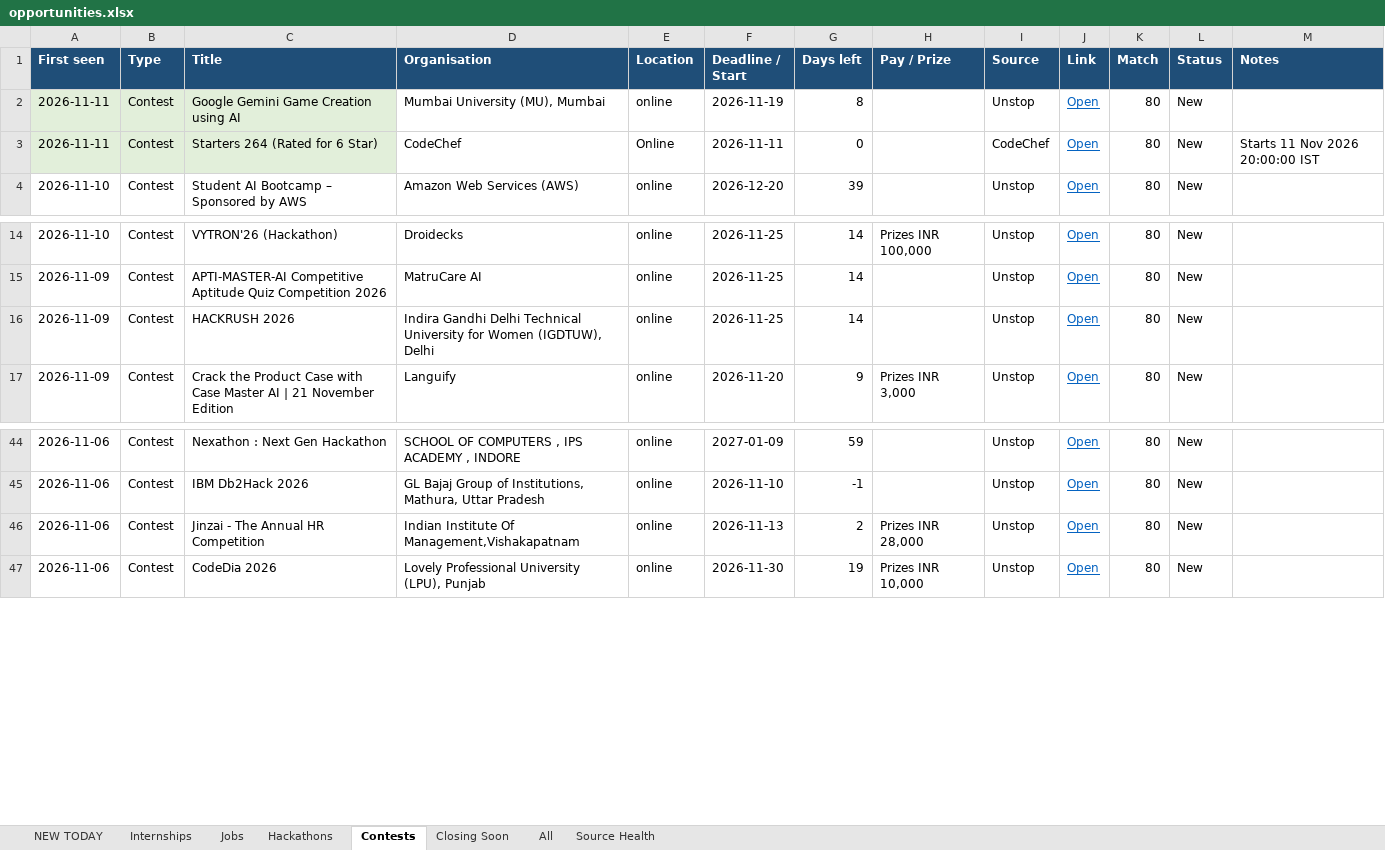
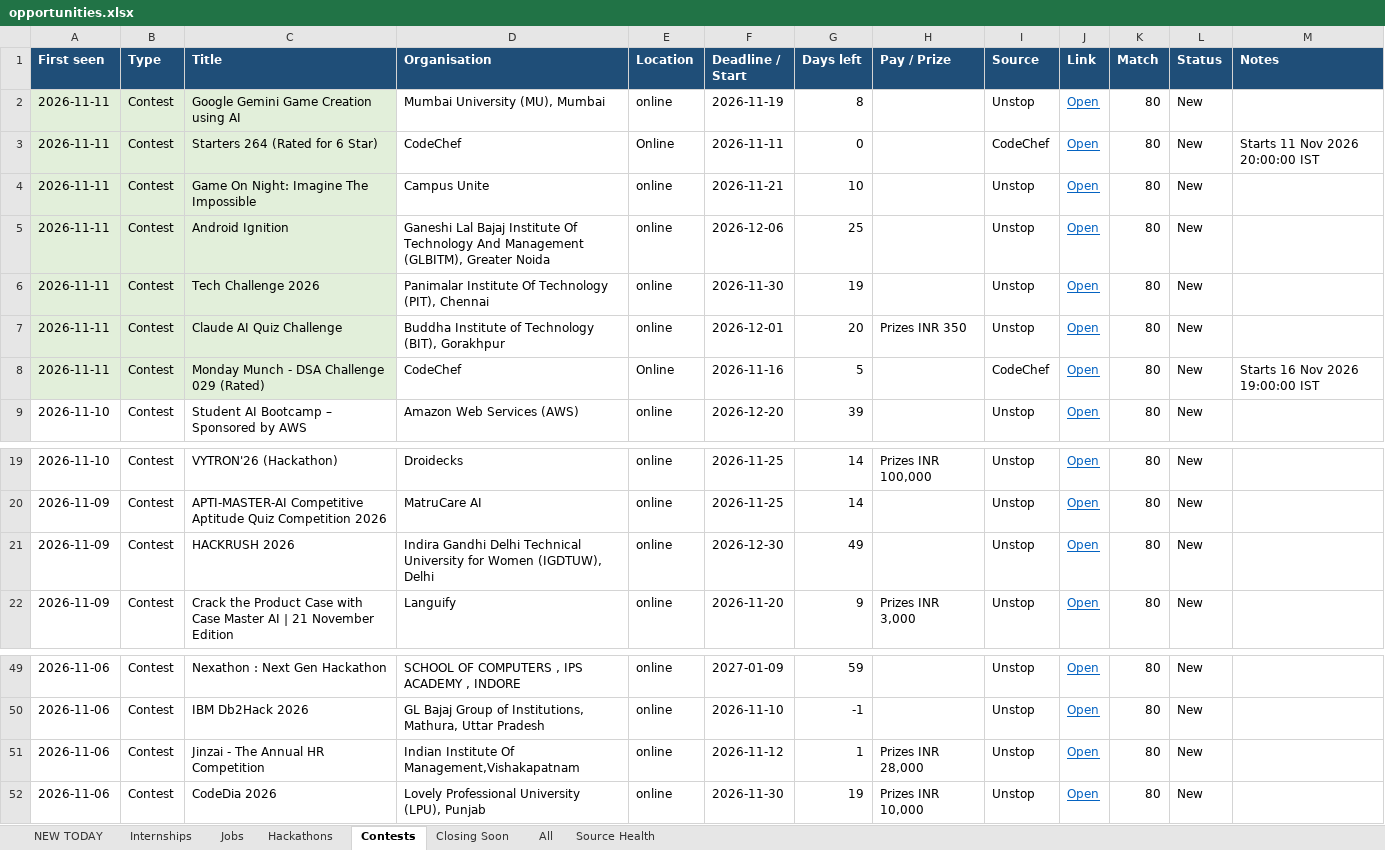
Before and after one commit to Maheswar-Sah00/status, an Excel workbook: opportunities.xlsx, sheet Contests, drawn as a sheet; only a part is shown, gaps mark what is left out; values as stored, in another font and other column widths than the file's, no borders; addresses are those after the commit; the diff names each change by its address in the sheet, - before the commit and + after, or states it on an @@ line.

```diff
--- a/opportunities.xlsx (sheet Contests)
+++ b/opportunities.xlsx (sheet Contests)
+row 4: 2026-11-11 | Contest | Game On Night: Imagine The Impossible | Campus Unite | online | 2026-11-21 | 10 |  | Unstop | Open | 80 | New
+row 5: 2026-11-11 | Contest | Android Ignition | Ganeshi Lal Bajaj Institute Of Technology And Management (GLBITM), Greater Noida | online | 2026-12-06 | 25 |  | Unstop | Open | 80 | New
+row 6: 2026-11-11 | Contest | Tech Challenge 2026 | Panimalar Institute Of Technology (PIT), Chennai | online | 2026-11-30 | 19 |  | Unstop | Open | 80 | New
+row 7: 2026-11-11 | Contest | Claude AI Quiz Challenge | Buddha Institute of Technology (BIT), Gorakhpur | online | 2026-12-01 | 20 | Prizes INR 350 | Unstop | Open | 80 | New
+row 8: 2026-11-11 | Contest | Monday Munch - DSA Challenge 029 (Rated) | CodeChef | Online | 2026-11-16 | 5 |  | CodeChef | Open | 80 | New | Starts 16 Nov 2026 19:00:00 IST
-F21 (Deadline / Start): 2026-11-25
+F21 (Deadline / Start): 2026-12-30
-G21 (Days left): 14
+G21 (Days left): 49
-F51 (Deadline / Start): 2026-11-13
+F51 (Deadline / Start): 2026-11-12
-G51 (Days left): 2
+G51 (Days left): 1
```
Also changed, not shown: sheet All, sheet NEW TODAY, sheet Jobs, sheet Internships, sheet Hackathons, sheet Closing Soon, 1 more sheet, hidden cells, 1 other file.
